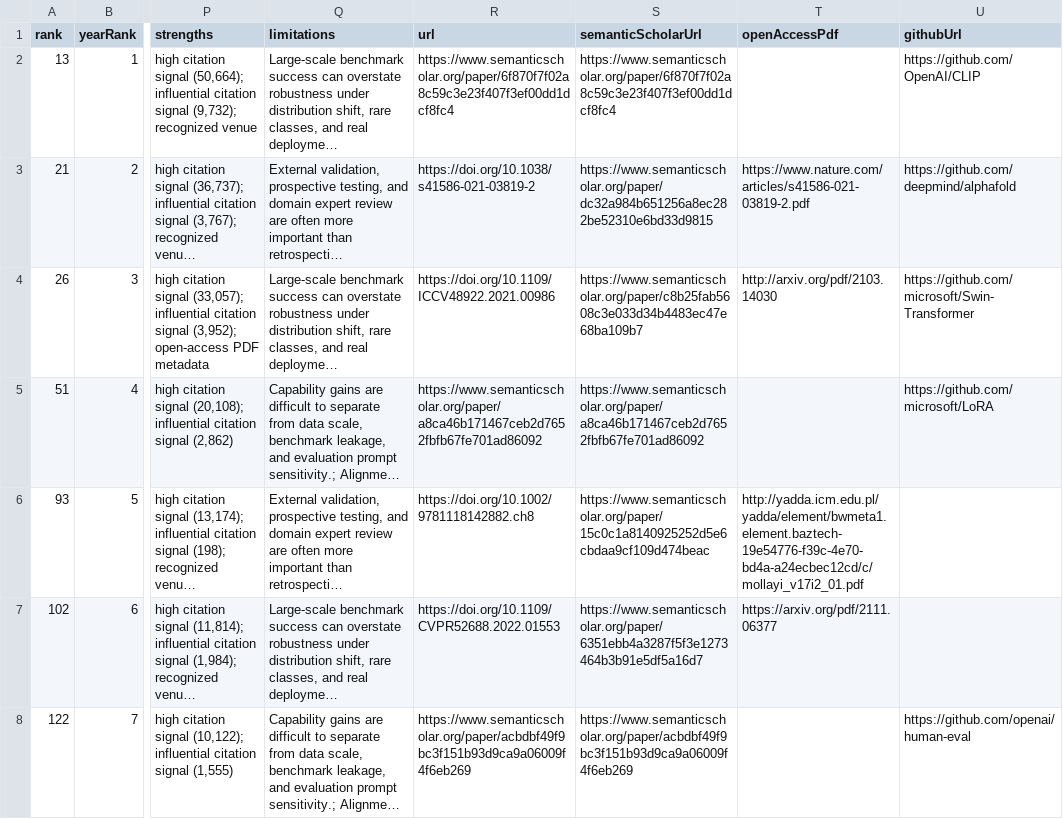
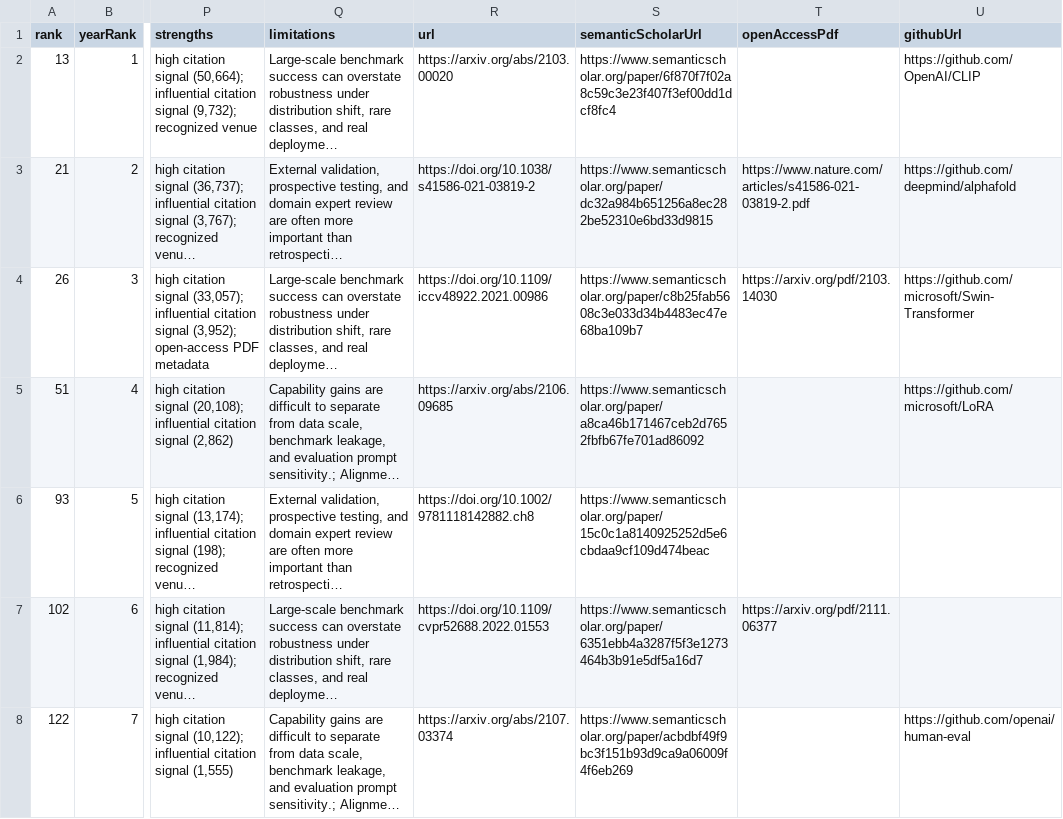
Before and after one commit to honggi82/awesome-ai, a CSV file: data/papers_2021.csv, drawn as a sheet; only a part is shown, gaps mark what is left out; long unchanged cells end in …; the diff covers the shown part only; the diff names each change by its address in the sheet, - before the commit and + after, or states it on an @@ line.

```diff
--- a/data/papers_2021.csv
+++ b/data/papers_2021.csv
-R2 (url): https://www.semanticscholar.org/paper/6f870f7f02a8c59c3e23f407f3ef00dd1dcf8fc4
+R2 (url): https://arxiv.org/abs/2103.00020
-R4 (url): https://doi.org/10.1109/ICCV48922.2021.00986
+R4 (url): https://doi.org/10.1109/iccv48922.2021.00986
-T4 (openAccessPdf): http://arxiv.org/pdf/2103.14030
+T4 (openAccessPdf): https://arxiv.org/pdf/2103.14030
-R5 (url): https://www.semanticscholar.org/paper/a8ca46b171467ceb2d7652fbfb67fe701ad86092
+R5 (url): https://arxiv.org/abs/2106.09685
-T6 (openAccessPdf): http://yadda.icm.edu.pl/yadda/element/bwmeta1.element.baztech-19e54776-f39c-4e70-bd4a-a24ecbec12cd/c/mollayi_v17i2_01.pdf
+T6 (openAccessPdf): (empty)
-R7 (url): https://doi.org/10.1109/CVPR52688.2022.01553
+R7 (url): https://doi.org/10.1109/cvpr52688.2022.01553
-R8 (url): https://www.semanticscholar.org/paper/acbdbf49f9bc3f151b93d9ca9a06009f4f6eb269
+R8 (url): https://arxiv.org/abs/2107.03374
```
Also changed, not shown: 74 edited cells elsewhere in this file, data/papers_2008.csv, data/papers_2014.csv, 34 other files.
